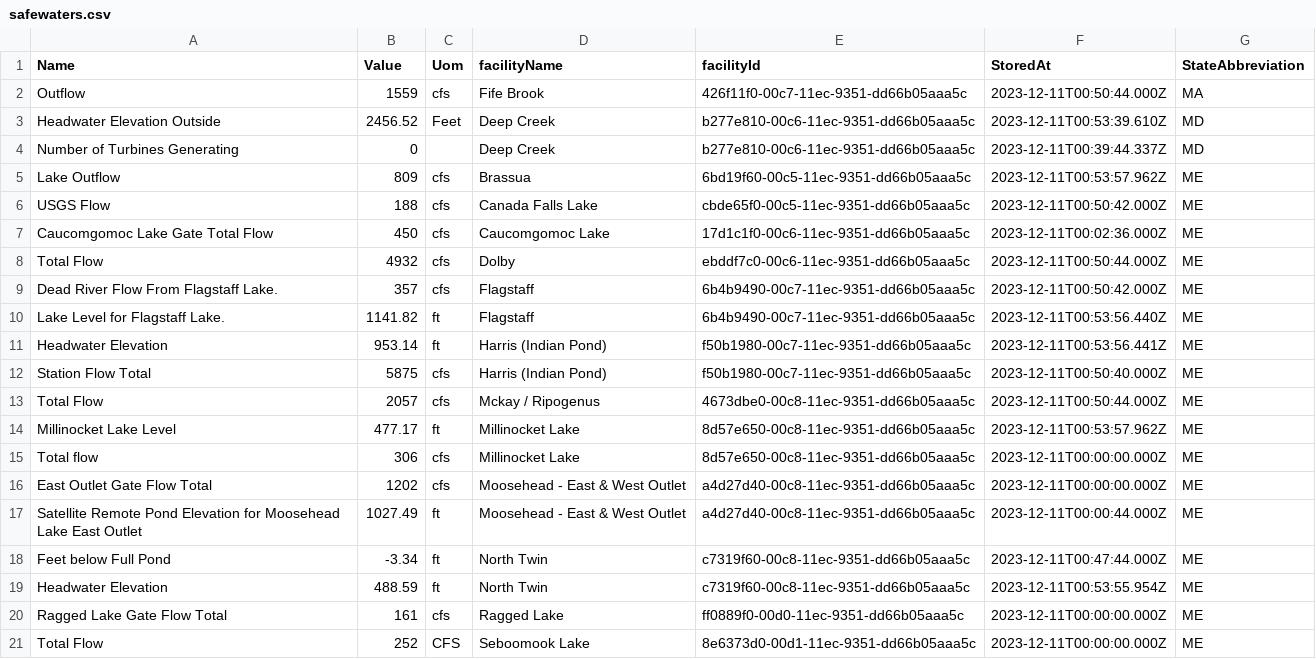
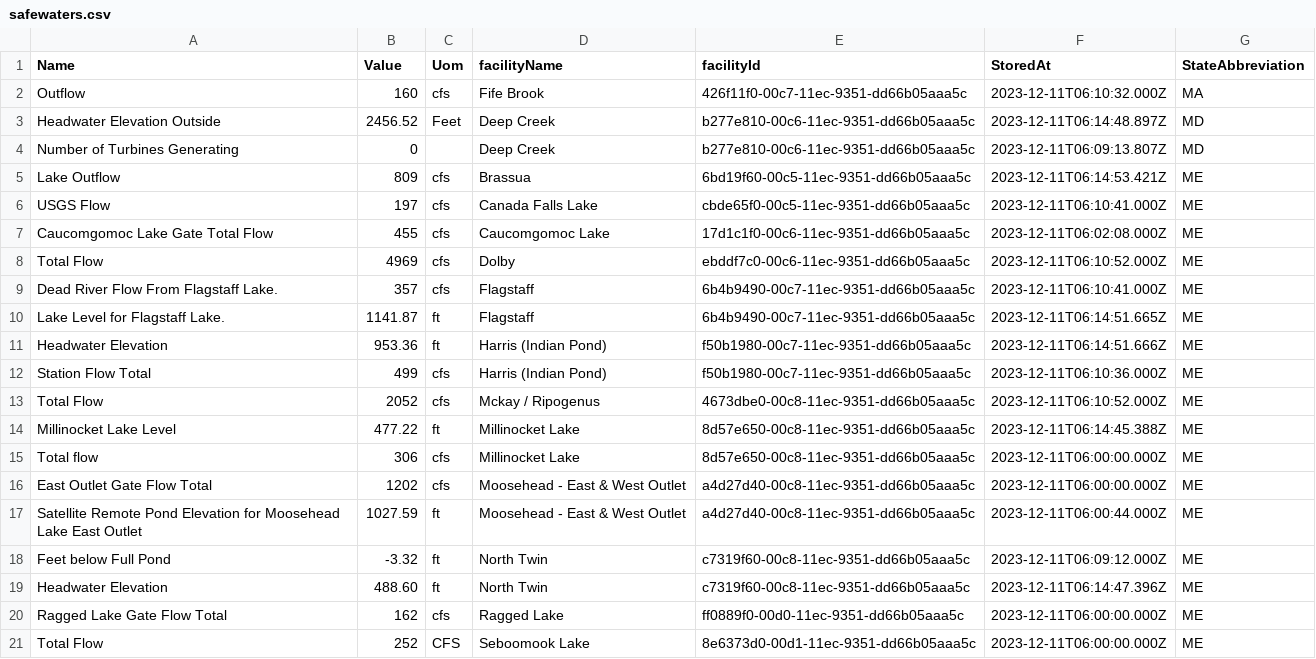
Before and after one commit to abkfenris/safewaters, a CSV file: safewaters.csv, drawn as a sheet; only a part is shown; the diff covers the shown part only.

```diff
--- a/safewaters.csv
+++ b/safewaters.csv
@@ -1,21 +1,21 @@
 Name,Value,Uom,facilityName,facilityId,StoredAt,StateAbbreviation
-Outflow,1559,cfs,Fife Brook,426f11f0-00c7-11ec-9351-dd66b05aaa5c,2023-12-11T00:50:44.000Z,MA
-Headwater Elevation Outside,2456.52,Feet,Deep Creek,b277e810-00c6-11ec-9351-dd66b05aaa5c,2023-12-11T00:53:39.610Z,MD
-Number of Turbines Generating,0,,Deep Creek,b277e810-00c6-11ec-9351-dd66b05aaa5c,2023-12-11T00:39:44.337Z,MD
-Lake Outflow,809,cfs,Brassua,6bd19f60-00c5-11ec-9351-dd66b05aaa5c,2023-12-11T00:53:57.962Z,ME
-USGS Flow,188,cfs,Canada Falls Lake,cbde65f0-00c5-11ec-9351-dd66b05aaa5c,2023-12-11T00:50:42.000Z,ME
-Caucomgomoc Lake Gate Total Flow,450,cfs,Caucomgomoc Lake,17d1c1f0-00c6-11ec-9351-dd66b05aaa5c,2023-12-11T00:02:36.000Z,ME
-Total Flow,4932,cfs,Dolby,ebddf7c0-00c6-11ec-9351-dd66b05aaa5c,2023-12-11T00:50:44.000Z,ME
-Dead River Flow From Flagstaff Lake.,357,cfs,Flagstaff,6b4b9490-00c7-11ec-9351-dd66b05aaa5c,2023-12-11T00:50:42.000Z,ME
-Lake Level for Flagstaff Lake.,1141.82,ft,Flagstaff,6b4b9490-00c7-11ec-9351-dd66b05aaa5c,2023-12-11T00:53:56.440Z,ME
-Headwater Elevation,953.14,ft,Harris (Indian Pond),f50b1980-00c7-11ec-9351-dd66b05aaa5c,2023-12-11T00:53:56.441Z,ME
-Station Flow Total,5875,cfs,Harris (Indian Pond),f50b1980-00c7-11ec-9351-dd66b05aaa5c,2023-12-11T00:50:40.000Z,ME
-Total Flow,2057,cfs,Mckay / Ripogenus,4673dbe0-00c8-11ec-9351-dd66b05aaa5c,2023-12-11T00:50:44.000Z,ME
-Millinocket Lake Level,477.17,ft,Millinocket Lake,8d57e650-00c8-11ec-9351-dd66b05aaa5c,2023-12-11T00:53:57.962Z,ME
-Total flow,306,cfs,Millinocket Lake,8d57e650-00c8-11ec-9351-dd66b05aaa5c,2023-12-11T00:00:00.000Z,ME
-East Outlet Gate Flow Total,1202,cfs,Moosehead - East & West Outlet,a4d27d40-00c8-11ec-9351-dd66b05aaa5c,2023-12-11T00:00:00.000Z,ME
-Satellite Remote Pond Elevation for Moosehead Lake East Outlet,1027.49,ft,Moosehead - East & West Outlet,a4d27d40-00c8-11ec-9351-dd66b05aaa5c,2023-12-11T00:00:44.000Z,ME
-Feet below Full Pond,-3.34,ft,North Twin,c7319f60-00c8-11ec-9351-dd66b05aaa5c,2023-12-11T00:47:44.000Z,ME
-Headwater Elevation,488.59,ft,North Twin,c7319f60-00c8-11ec-9351-dd66b05aaa5c,2023-12-11T00:53:55.954Z,ME
-Ragged Lake Gate Flow Total,161,cfs,Ragged Lake,ff0889f0-00d0-11ec-9351-dd66b05aaa5c,2023-12-11T00:00:00.000Z,ME
-Total Flow,252,CFS,Seboomook Lake,8e6373d0-00d1-11ec-9351-dd66b05aaa5c,2023-12-11T00:00:00.000Z,ME
+Outflow,160,cfs,Fife Brook,426f11f0-00c7-11ec-9351-dd66b05aaa5c,2023-12-11T06:10:32.000Z,MA
+Headwater Elevation Outside,2456.52,Feet,Deep Creek,b277e810-00c6-11ec-9351-dd66b05aaa5c,2023-12-11T06:14:48.897Z,MD
+Number of Turbines Generating,0,,Deep Creek,b277e810-00c6-11ec-9351-dd66b05aaa5c,2023-12-11T06:09:13.807Z,MD
+Lake Outflow,809,cfs,Brassua,6bd19f60-00c5-11ec-9351-dd66b05aaa5c,2023-12-11T06:14:53.421Z,ME
+USGS Flow,197,cfs,Canada Falls Lake,cbde65f0-00c5-11ec-9351-dd66b05aaa5c,2023-12-11T06:10:41.000Z,ME
+Caucomgomoc Lake Gate Total Flow,455,cfs,Caucomgomoc Lake,17d1c1f0-00c6-11ec-9351-dd66b05aaa5c,2023-12-11T06:02:08.000Z,ME
+Total Flow,4969,cfs,Dolby,ebddf7c0-00c6-11ec-9351-dd66b05aaa5c,2023-12-11T06:10:52.000Z,ME
+Dead River Flow From Flagstaff Lake.,357,cfs,Flagstaff,6b4b9490-00c7-11ec-9351-dd66b05aaa5c,2023-12-11T06:10:41.000Z,ME
+Lake Level for Flagstaff Lake.,1141.87,ft,Flagstaff,6b4b9490-00c7-11ec-9351-dd66b05aaa5c,2023-12-11T06:14:51.665Z,ME
+Headwater Elevation,953.36,ft,Harris (Indian Pond),f50b1980-00c7-11ec-9351-dd66b05aaa5c,2023-12-11T06:14:51.666Z,ME
+Station Flow Total,499,cfs,Harris (Indian Pond),f50b1980-00c7-11ec-9351-dd66b05aaa5c,2023-12-11T06:10:36.000Z,ME
+Total Flow,2052,cfs,Mckay / Ripogenus,4673dbe0-00c8-11ec-9351-dd66b05aaa5c,2023-12-11T06:10:52.000Z,ME
+Millinocket Lake Level,477.22,ft,Millinocket Lake,8d57e650-00c8-11ec-9351-dd66b05aaa5c,2023-12-11T06:14:45.388Z,ME
+Total flow,306,cfs,Millinocket Lake,8d57e650-00c8-11ec-9351-dd66b05aaa5c,2023-12-11T06:00:00.000Z,ME
+East Outlet Gate Flow Total,1202,cfs,Moosehead - East & West Outlet,a4d27d40-00c8-11ec-9351-dd66b05aaa5c,2023-12-11T06:00:00.000Z,ME
+Satellite Remote Pond Elevation for Moosehead Lake East Outlet,1027.59,ft,Moosehead - East & West Outlet,a4d27d40-00c8-11ec-9351-dd66b05aaa5c,2023-12-11T06:00:44.000Z,ME
+Feet below Full Pond,-3.32,ft,North Twin,c7319f60-00c8-11ec-9351-dd66b05aaa5c,2023-12-11T06:09:12.000Z,ME
+Headwater Elevation,488.60,ft,North Twin,c7319f60-00c8-11ec-9351-dd66b05aaa5c,2023-12-11T06:14:47.396Z,ME
+Ragged Lake Gate Flow Total,162,cfs,Ragged Lake,ff0889f0-00d0-11ec-9351-dd66b05aaa5c,2023-12-11T06:00:00.000Z,ME
+Total Flow,252,CFS,Seboomook Lake,8e6373d0-00d1-11ec-9351-dd66b05aaa5c,2023-12-11T06:00:00.000Z,ME
```
Also changed, not shown: 45 edited cells elsewhere in this file.
